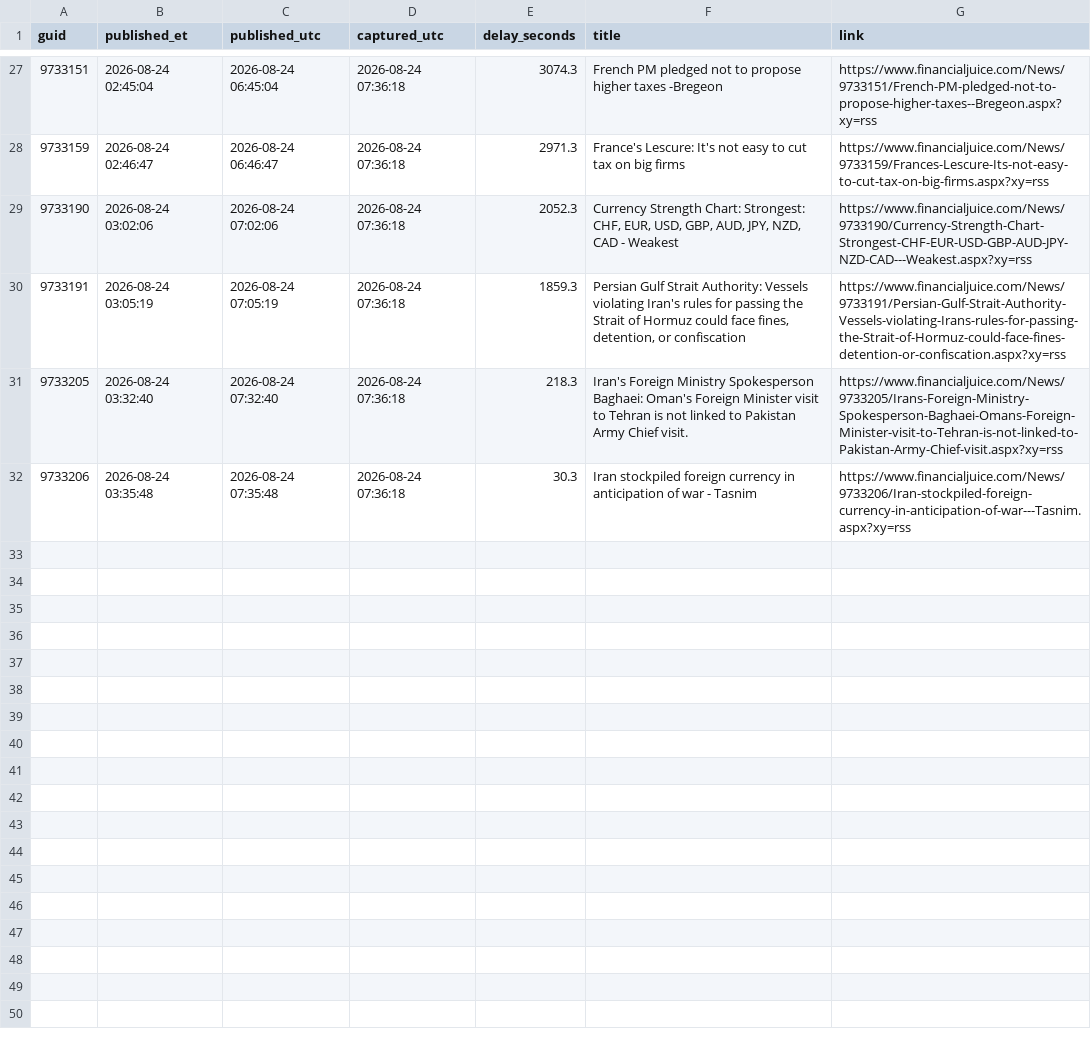
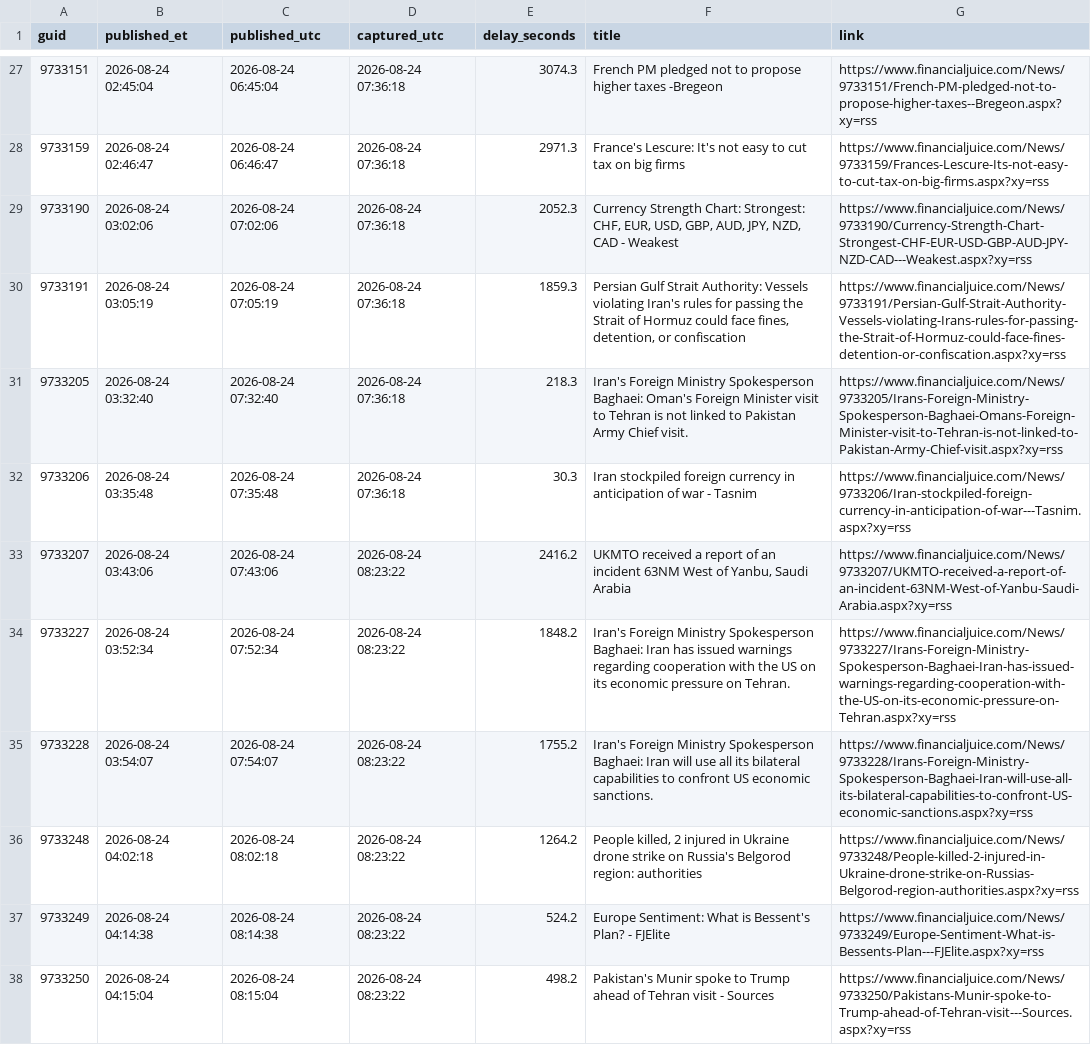
Before and after one commit to marcusa23-a11y/fj, a CSV file: daily/2026-08-24.csv, drawn as a sheet; only a part is shown, gaps mark what is left out.

```diff
--- a/daily/2026-08-24.csv
+++ b/daily/2026-08-24.csv
@@ -32 +32,7 @@ guid,published_et,published_utc,captured_utc,delay_seconds,title,link
 9733206,2026-08-24 03:35:48,2026-08-24 07:35:48,2026-08-24 07:36:18,30.3,Iran stockpiled foreign currency in anticipation of war - Tasnim,https://www.financialjuice.com/News/9733206/Iran-stockpiled-foreign-currency-in-anticipation-of-war---Tasnim.aspx?xy=rss
+9733207,2026-08-24 03:43:06,2026-08-24 07:43:06,2026-08-24 08:23:22,2416.2,"UKMTO received a report of an incident 63NM West of Yanbu, Saudi Arabia",https://www.financialjuice.com/News/9733207/UKMTO-received-a-report-of-an-incident-63NM-West-of-Yanbu-Saudi-Arabia.aspx?xy=rss
+9733227,2026-08-24 03:52:34,2026-08-24 07:52:34,2026-08-24 08:23:22,1848.2,Iran's Foreign Ministry Spokesperson Baghaei: Iran has issued warnings regarding cooperation with the US on its economic pressure on Tehran.,https://www.financialjuice.com/News/9733227/Irans-Foreign-Ministry-Spokesperson-Baghaei-Iran-has-issued-warnings-regarding-cooperation-with-the-US-on-its-economic-pressure-on-Tehran.aspx?xy=rss
+9733228,2026-08-24 03:54:07,2026-08-24 07:54:07,2026-08-24 08:23:22,1755.2,Iran's Foreign Ministry Spokesperson Baghaei: Iran will use all its bilateral capabilities to confront US economic sanctions.,https://www.financialjuice.com/News/9733228/Irans-Foreign-Ministry-Spokesperson-Baghaei-Iran-will-use-all-its-bilateral-capabilities-to-confront-US-economic-sanctions.aspx?xy=rss
+9733248,2026-08-24 04:02:18,2026-08-24 08:02:18,2026-08-24 08:23:22,1264.2,"People killed, 2 injured in Ukraine drone strike on Russia's Belgorod region: authorities",https://www.financialjuice.com/News/9733248/People-killed-2-injured-in-Ukraine-drone-strike-on-Russias-Belgorod-region-authorities.aspx?xy=rss
+9733249,2026-08-24 04:14:38,2026-08-24 08:14:38,2026-08-24 08:23:22,524.2,Europe Sentiment: What is Bessent's Plan? - FJElite,https://www.financialjuice.com/News/9733249/Europe-Sentiment-What-is-Bessents-Plan---FJElite.aspx?xy=rss
+9733250,2026-08-24 04:15:04,2026-08-24 08:15:04,2026-08-24 08:23:22,498.2,Pakistan's Munir spoke to Trump ahead of Tehran visit - Sources,https://www.financialjuice.com/News/9733250/Pakistans-Munir-spoke-to-Trump-ahead-of-Tehran-visit---Sources.aspx?xy=rss
```
Also changed, not shown: index.csv, recent_48h.csv, 1 other file.
